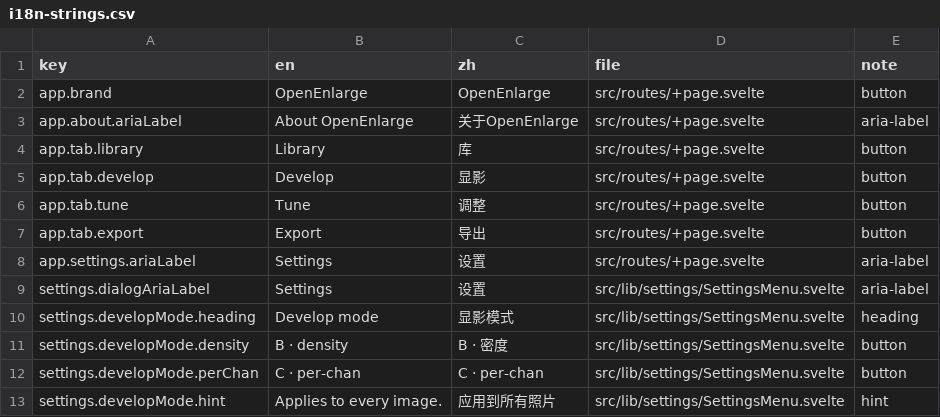
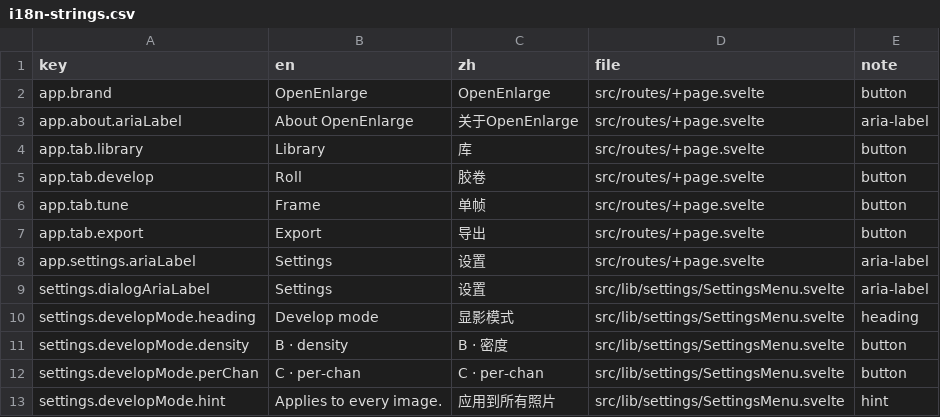
Before and after one commit to toonoumi/openenlarge, a CSV file: i18n-strings.csv, drawn as a sheet; only a part is shown.

```diff
--- a/i18n-strings.csv
+++ b/i18n-strings.csv
@@ -4,4 +4,4 @@ app.about.ariaLabel,"About OpenEnlarge","关于OpenEnlarge","src/routes/+page.sv
 app.tab.library,"Library","库","src/routes/+page.svelte","button"
-app.tab.develop,"Develop","显影","src/routes/+page.svelte","button"
-app.tab.tune,"Tune","调整","src/routes/+page.svelte","button"
+app.tab.develop,"Roll","胶卷","src/routes/+page.svelte","button"
+app.tab.tune,"Frame","单帧","src/routes/+page.svelte","button"
 app.tab.export,"Export","导出","src/routes/+page.svelte","button"
```
Also changed, not shown: 4 other files.
